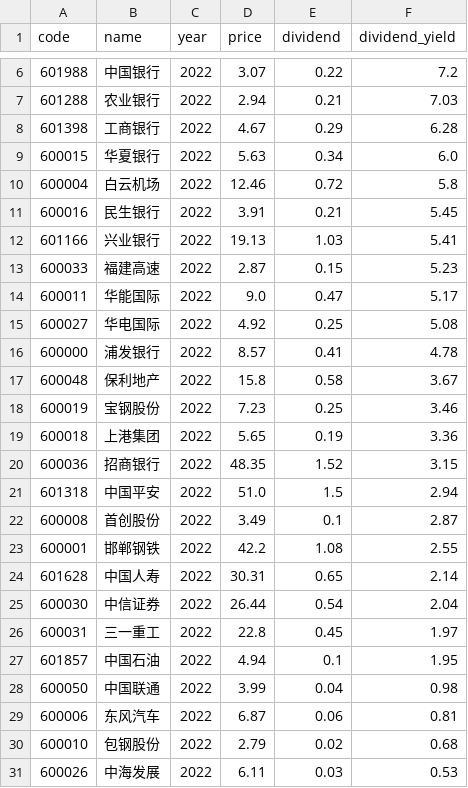
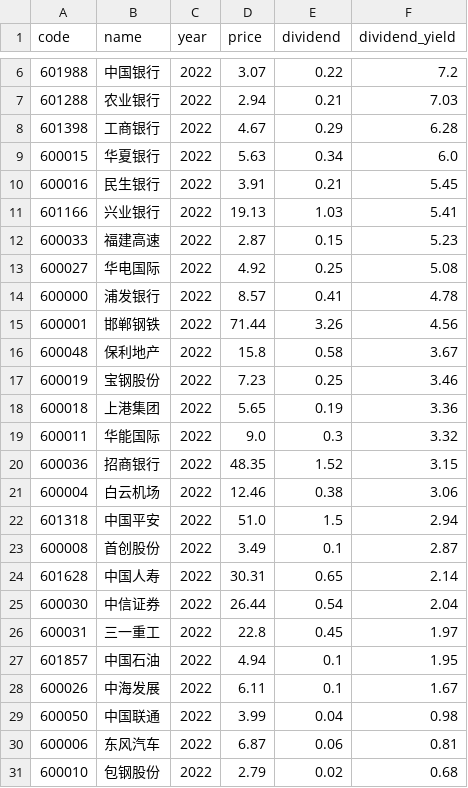
Before and after one commit to timoseven/dividend-ranker, a CSV file: data/2022_dividend_rankings.csv, drawn as a sheet; only a part is shown, gaps mark what is left out; removed rows and columns are numbered as before the commit, all else as after; the diff covers the shown part only; the diff names each change by its address in the sheet, - before the commit and + after, or states it on an @@ line.

```diff
--- a/data/2022_dividend_rankings.csv
+++ b/data/2022_dividend_rankings.csv
-row 10: 600004 | 白云机场 | 2022 | 12.46 | 0.72 | 5.8
-row 14: 600011 | 华能国际 | 2022 | 9.0 | 0.47 | 5.17
+row 15: 600001 | 邯郸钢铁 | 2022 | 71.44 | 3.26 | 4.56
+row 19: 600011 | 华能国际 | 2022 | 9.0 | 0.3 | 3.32
+row 21: 600004 | 白云机场 | 2022 | 12.46 | 0.38 | 3.06
-row 23: 600001 | 邯郸钢铁 | 2022 | 42.2 | 1.08 | 2.55
+row 28: 600026 | 中海发展 | 2022 | 6.11 | 0.1 | 1.67
-row 31: 600026 | 中海发展 | 2022 | 6.11 | 0.03 | 0.53
```
Also changed, not shown: 5 edited cells elsewhere in this file, data/2020_dividend_rankings.csv, data/2021_dividend_rankings.csv, 6 other files.
